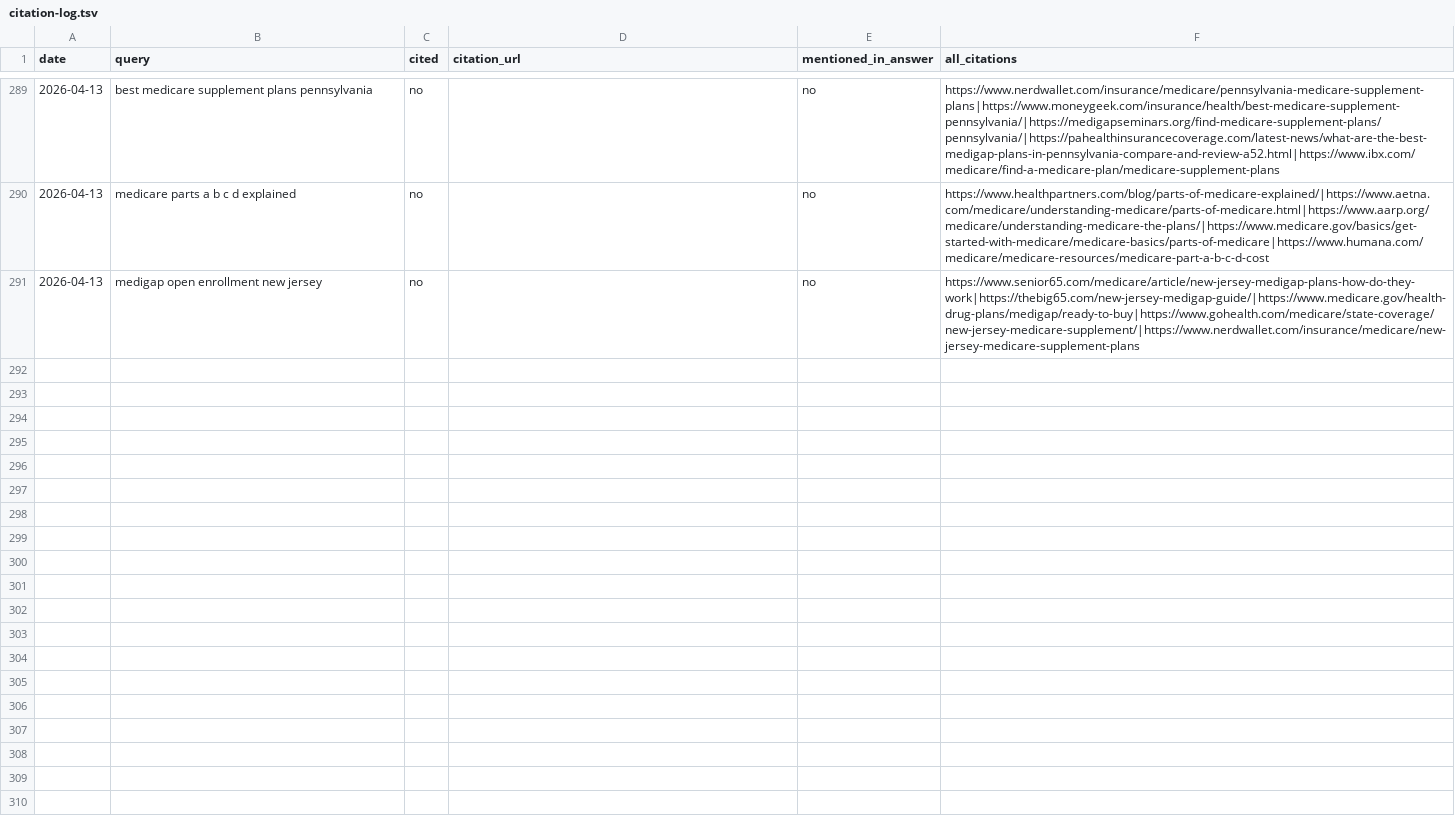
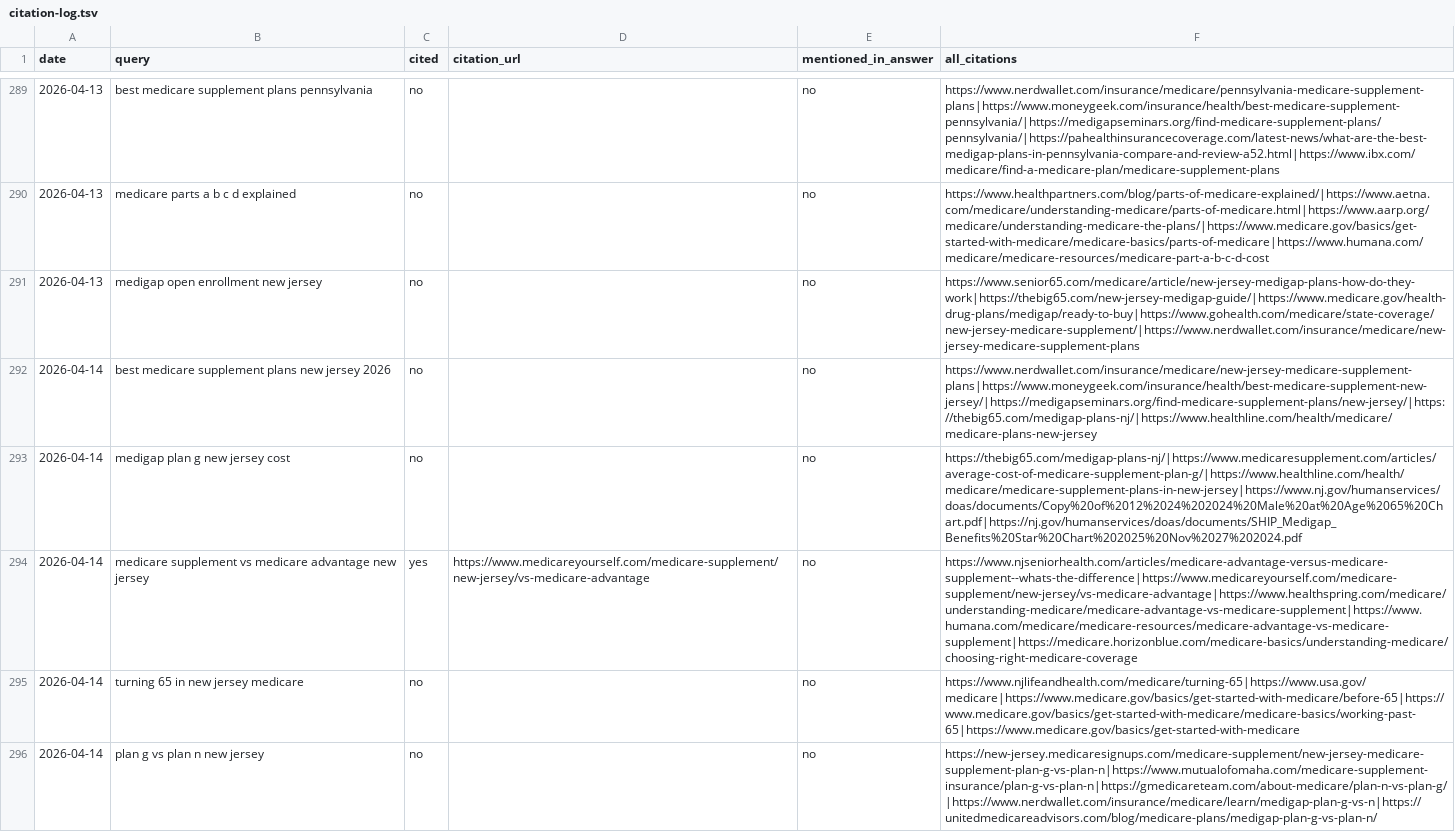
Before and after one commit to ekmagent/EKMMain, a TSV file: citation-log.tsv, drawn as a sheet; only a part is shown, gaps mark what is left out; the diff covers the shown part only; the diff names each change by its address in the sheet, - before the commit and + after, or states it on an @@ line.

```diff
--- a/citation-log.tsv
+++ b/citation-log.tsv
+row 292: 2026-04-14 | best medicare supplement plans new jersey 2026 | no |  | no | https://www.nerdwallet.com/insurance/medicare/new-jersey-medicare-supplement-plans|https://www.moneygeek.com/insurance/health/best-medicare-supplement-new-jersey/|https://medigapseminars.org/find-medicare-supplement-plans/new-jersey/|https://thebig65.com/medigap-plans-nj/|https://www.healthline.com/health/medicare/medicare-plans-new-jersey
+row 293: 2026-04-14 | medigap plan g new jersey cost | no |  | no | https://thebig65.com/medigap-plans-nj/|https://www.medicaresupplement.com/articles/average-cost-of-medicare-supplement-plan-g/|https://www.healthline.com/health/medicare/medicare-supplement-plans-in-new-jersey|https://www.nj.gov/humanservices/doas/documents/Copy%20of%2012%2024%202024%20Male%20at%20Age%2065%20Chart.pdf|https://nj.gov/humanservices/doas/documents/SHIP_Medigap_Benefits%20Star%20Chart%202025%20Nov%2027%202024.pdf
+row 294: 2026-04-14 | medicare supplement vs medicare advantage new jersey | yes | https://www.medicareyourself.com/medicare-supplement/new-jersey/vs-medicare-advantage | no | https://www.njseniorhealth.com/articles/medicare-advantage-versus-medicare-supplement--whats-the-difference|https://www.medicareyourself.com/medicare-supplement/new-jersey/vs-medicare-advantage|https://www.healthspring.com/medicare/understanding-medicare/medicare-advantage-vs-medicare-supplement|https://www.humana.com/medicare/medicare-resources/medicare-advantage-vs-medicare-supplement|https://medicare.horizonblue.com/medicare-basics/understanding-medicare/choosing-right-medicare-coverage
+row 295: 2026-04-14 | turning 65 in new jersey medicare | no |  | no | https://www.njlifeandhealth.com/medicare/turning-65|https://www.usa.gov/medicare|https://www.medicare.gov/basics/get-started-with-medicare/before-65|https://www.medicare.gov/basics/get-started-with-medicare/medicare-basics/working-past-65|https://www.medicare.gov/basics/get-started-with-medicare
+row 296: 2026-04-14 | plan g vs plan n new jersey | no |  | no | https://new-jersey.medicaresignups.com/medicare-supplement/new-jersey-medicare-supplement-plan-g-vs-plan-n|https://www.mutualofomaha.com/medicare-supplement-insurance/plan-g-vs-plan-n|https://gmedicareteam.com/about-medicare/plan-n-vs-plan-g/|https://www.nerdwallet.com/insurance/medicare/learn/medigap-plan-g-vs-n|https://unitedmedicareadvisors.com/blog/medicare-plans/medigap-plan-g-vs-plan-n/
```
Also changed, not shown: 5 added rows elsewhere in this file, serp-log.tsv, 1 other file.
